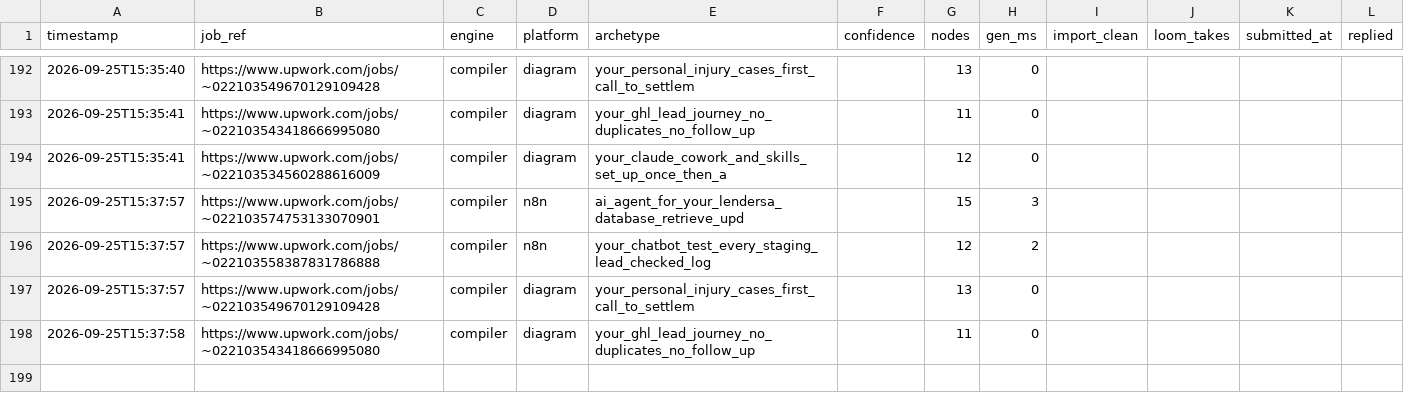
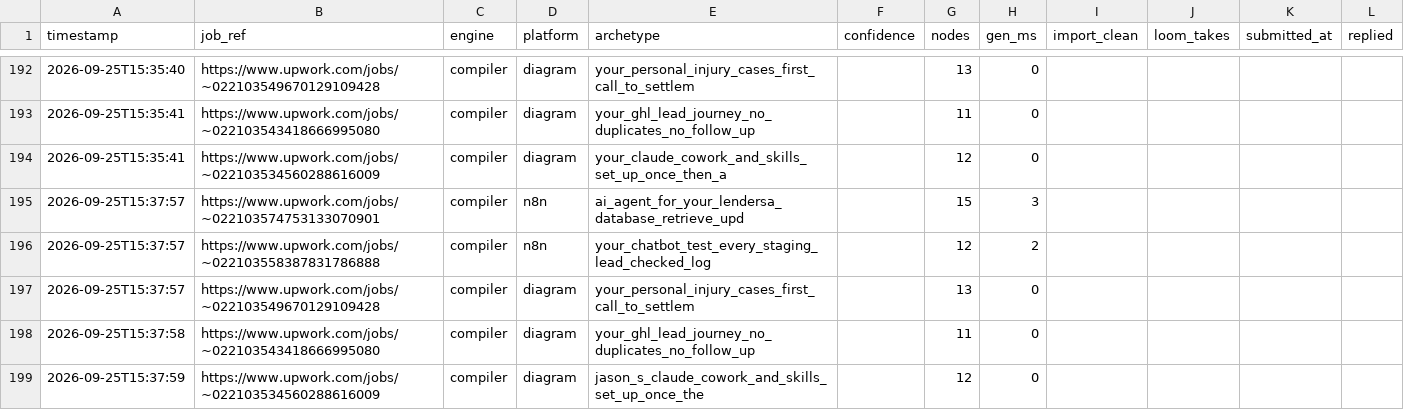
Before and after one commit to adverosolutions/AdveroSolutions, a CSV file: Coding/upwork-workflow-generator/runs.csv, drawn as a sheet; only a part is shown, gaps mark what is left out; the diff names each change by its address in the sheet, - before the commit and + after, or states it on an @@ line.

```diff
--- a/Coding/upwork-workflow-generator/runs.csv
+++ b/Coding/upwork-workflow-generator/runs.csv
+row 199: 2026-09-25T15:37:59 | https://www.upwork.com/jobs/~022103534560288616009 | compiler | diagram | jason_s_claude_cowork_and_skills_set_up_once_the |  | 12 | 0
```
Also changed, not shown: 2 other files.
